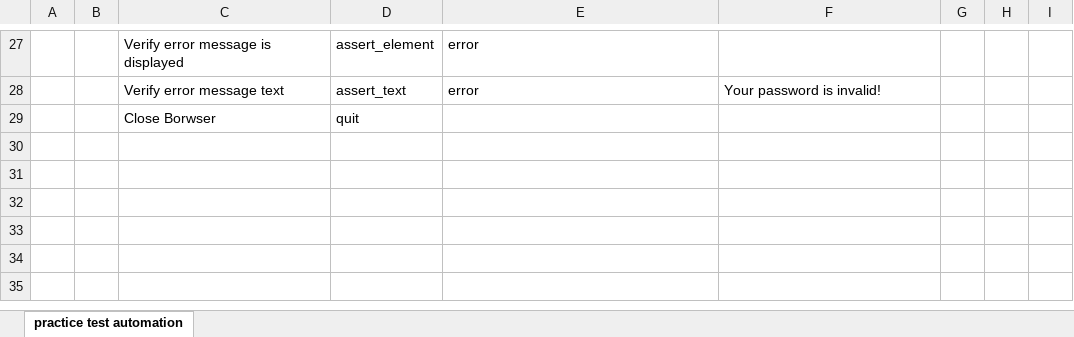
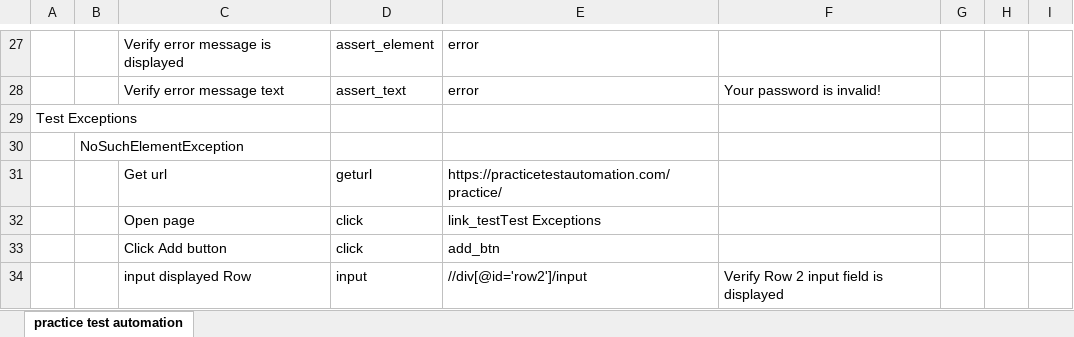
Before and after one commit to guan1989/auto_test_quiz, an Excel workbook: lib/cases/测试用例.xlsx, sheet practice test automation, drawn as a sheet; only a part is shown, gaps mark what is left out; values as stored, in another font and other column widths than the file's, no borders; removed rows and columns are numbered as before the commit, all else as after; the diff names each change by its address in the sheet, - before the commit and + after, or states it on an @@ line.

Commit message:
EXCEL数据驱动版本

```diff
--- a/lib/cases/测试用例.xlsx (sheet practice test automation)
+++ b/lib/cases/测试用例.xlsx (sheet practice test automation)
-row 29:  |  | Close Borwser | quit
+row 29: Test Exceptions
+row 30:  | NoSuchElementException
+row 31:  |  | Get url | geturl | https://practicetestautomation.com/practice/
+row 32:  |  | Open page | click | link_testTest Exceptions
+row 33:  |  | Click Add button | click | add_btn
+row 34:  |  | input displayed Row | input | //div[@id='row2']/input | Verify Row 2 input field is displayed
```
Also changed, not shown: 2 other files.
